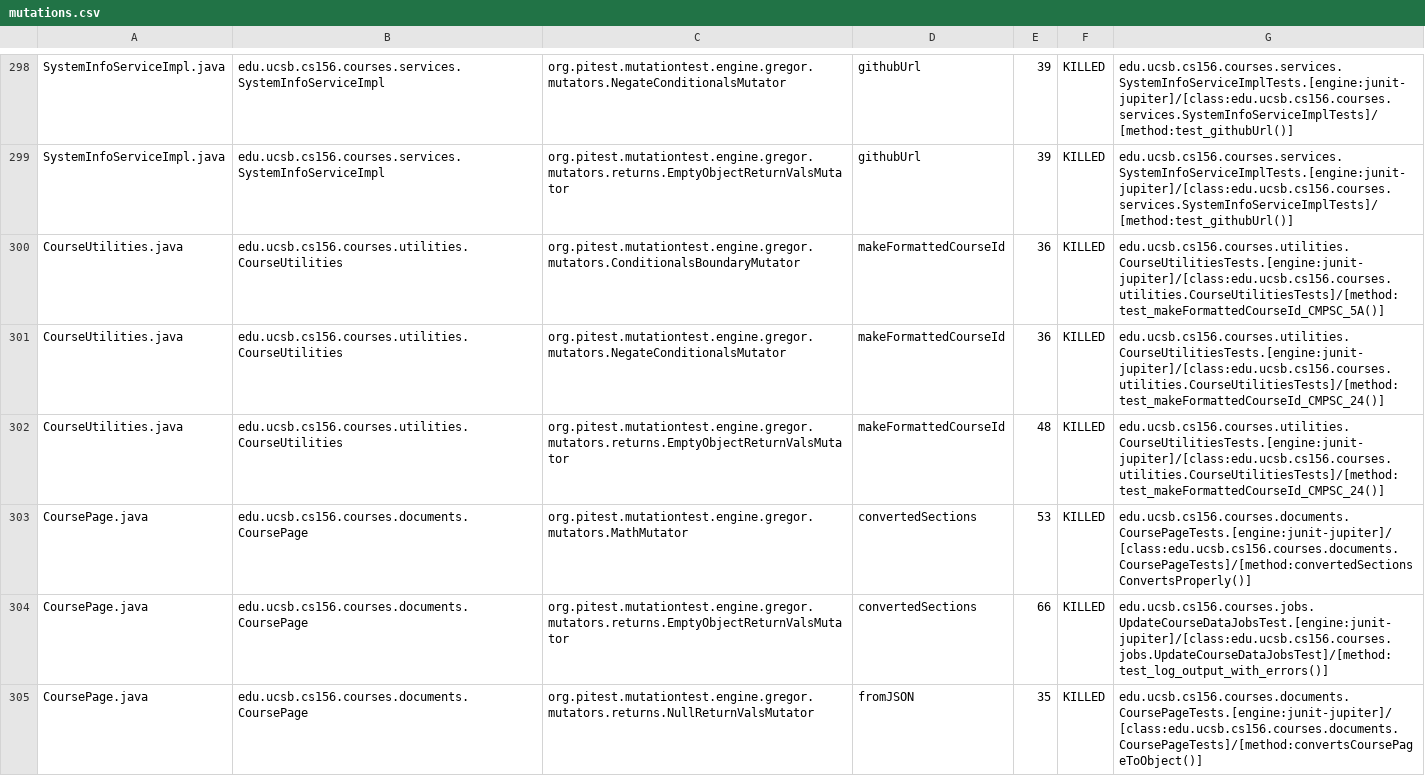
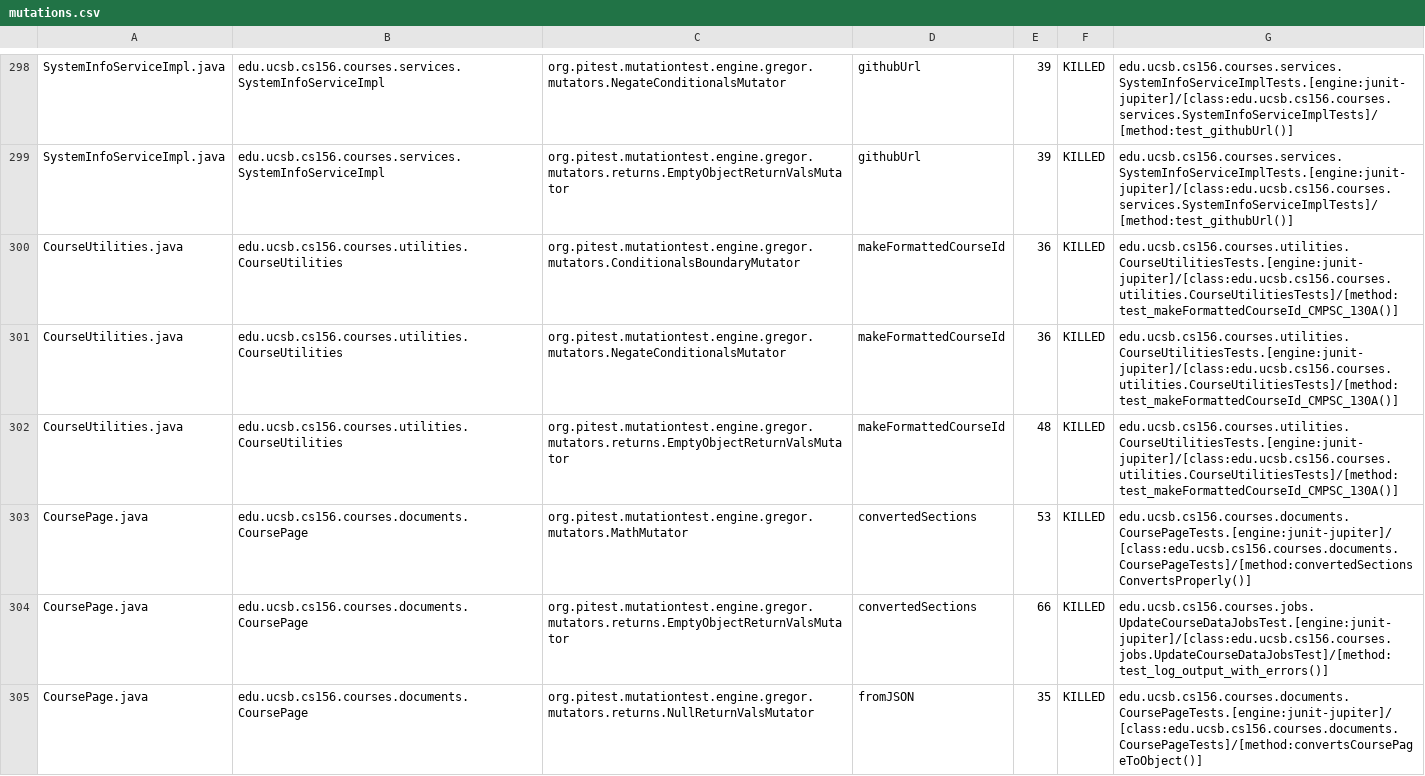
Before and after one commit to ucsb-cs156-s24/proj-courses-s24-4pm-2, a CSV file: prs/38/pitest/mutations.csv, drawn as a sheet; only a part is shown, gaps mark what is left out; the diff covers the shown part only.

Commit message:
Deploying to gh-pages from @ ucsb-cs156-s24/proj-courses-s24-4pm-2@d3471307b9cbfaa042830eef6c6a9e8e931c3f41 🚀

```diff
--- a/prs/38/pitest/mutations.csv
+++ b/prs/38/pitest/mutations.csv
@@ -299,5 +299,5 @@ SystemInfoServiceImpl.java,edu.ucsb.cs156.courses.services.SystemInfoServiceImpl
 SystemInfoServiceImpl.java,edu.ucsb.cs156.courses.services.SystemInfoServiceImpl,org.pitest.mutationtest.engine.gregor.mutators.returns.EmptyObjectReturnValsMutator,githubUrl,39,KILLED,edu.ucsb.cs156.courses.services.SystemInfoServiceImplTests.[engine:junit-jupiter]/[class:edu.ucsb.cs156.courses.services.SystemInfoServiceImplTests]/[method:test_githubUrl()]
-CourseUtilities.java,edu.ucsb.cs156.courses.utilities.CourseUtilities,org.pitest.mutationtest.engine.gregor.mutators.ConditionalsBoundaryMutator,makeFormattedCourseId,36,KILLED,edu.ucsb.cs156.courses.utilities.CourseUtilitiesTests.[engine:junit-jupiter]/[class:edu.ucsb.cs156.courses.utilities.CourseUtilitiesTests]/[method:test_makeFormattedCourseId_CMPSC_5A()]
-CourseUtilities.java,edu.ucsb.cs156.courses.utilities.CourseUtilities,org.pitest.mutationtest.engine.gregor.mutators.NegateConditionalsMutator,makeFormattedCourseId,36,KILLED,edu.ucsb.cs156.courses.utilities.CourseUtilitiesTests.[engine:junit-jupiter]/[class:edu.ucsb.cs156.courses.utilities.CourseUtilitiesTests]/[method:test_makeFormattedCourseId_CMPSC_24()]
-CourseUtilities.java,edu.ucsb.cs156.courses.utilities.CourseUtilities,org.pitest.mutationtest.engine.gregor.mutators.returns.EmptyObjectReturnValsMutator,makeFormattedCourseId,48,KILLED,edu.ucsb.cs156.courses.utilities.CourseUtilitiesTests.[engine:junit-jupiter]/[class:edu.ucsb.cs156.courses.utilities.CourseUtilitiesTests]/[method:test_makeFormattedCourseId_CMPSC_24()]
+CourseUtilities.java,edu.ucsb.cs156.courses.utilities.CourseUtilities,org.pitest.mutationtest.engine.gregor.mutators.ConditionalsBoundaryMutator,makeFormattedCourseId,36,KILLED,edu.ucsb.cs156.courses.utilities.CourseUtilitiesTests.[engine:junit-jupiter]/[class:edu.ucsb.cs156.courses.utilities.CourseUtilitiesTests]/[method:test_makeFormattedCourseId_CMPSC_130A()]
+CourseUtilities.java,edu.ucsb.cs156.courses.utilities.CourseUtilities,org.pitest.mutationtest.engine.gregor.mutators.NegateConditionalsMutator,makeFormattedCourseId,36,KILLED,edu.ucsb.cs156.courses.utilities.CourseUtilitiesTests.[engine:junit-jupiter]/[class:edu.ucsb.cs156.courses.utilities.CourseUtilitiesTests]/[method:test_makeFormattedCourseId_CMPSC_130A()]
+CourseUtilities.java,edu.ucsb.cs156.courses.utilities.CourseUtilities,org.pitest.mutationtest.engine.gregor.mutators.returns.EmptyObjectReturnValsMutator,makeFormattedCourseId,48,KILLED,edu.ucsb.cs156.courses.utilities.CourseUtilitiesTests.[engine:junit-jupiter]/[class:edu.ucsb.cs156.courses.utilities.CourseUtilitiesTests]/[method:test_makeFormattedCourseId_CMPSC_130A()]
 CoursePage.java,edu.ucsb.cs156.courses.documents.CoursePage,org.pitest.mutationtest.engine.gregor.mutators.MathMutator,convertedSections,53,KILLED,edu.ucsb.cs156.courses.documents.CoursePageTests.[engine:junit-jupiter]/[class:edu.ucsb.cs156.courses.documents.CoursePageTests]/[method:convertedSectionsConvertsProperly()]
```
Also changed, not shown: 91 edited cells elsewhere in this file, 41 other files.
